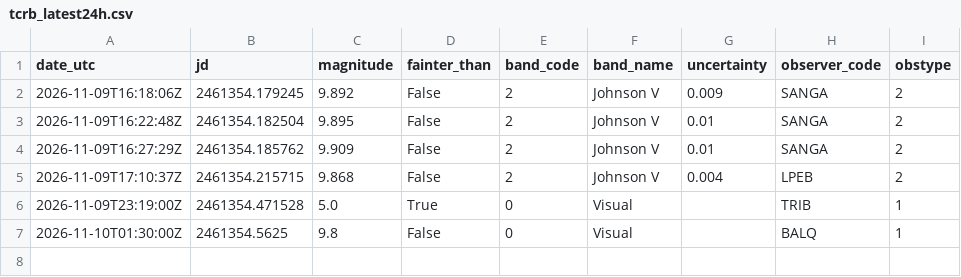
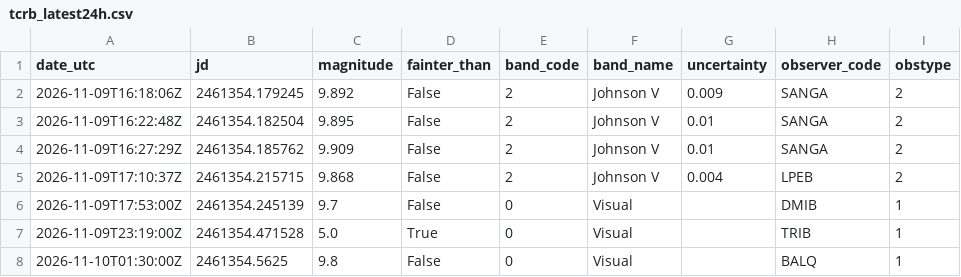
Before and after one commit to thg4web/vso, a CSV file: static/exports/tcrb_latest24h.csv, drawn as a sheet; the diff names each change by its address in the sheet, - before the commit and + after, or states it on an @@ line.

Commit message:
Data refresh: 2026-11-10T10:13:13Z

```diff
--- a/static/exports/tcrb_latest24h.csv
+++ b/static/exports/tcrb_latest24h.csv
+row 6: 2026-11-09T17:53:00Z | 2461354.245139 | 9.7 | False | 0 | Visual |  | DMIB | 1
```
Also changed, not shown: 2 other files.
